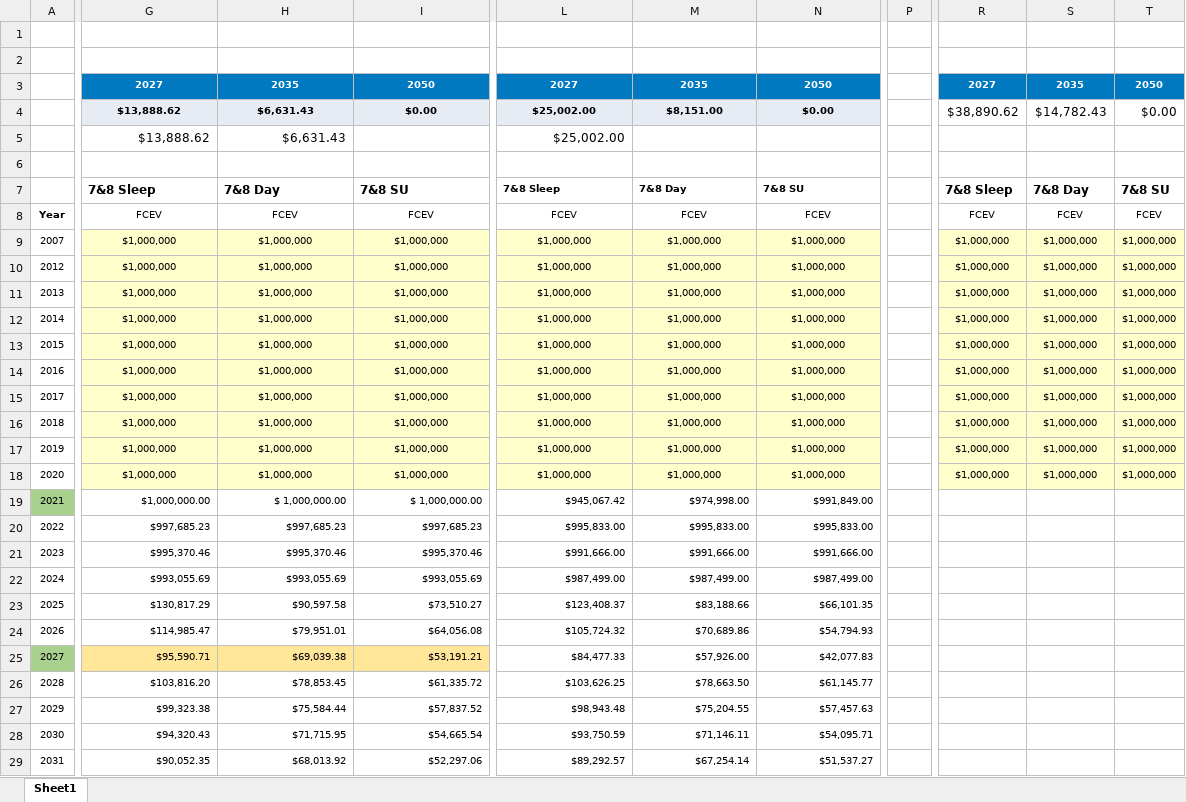
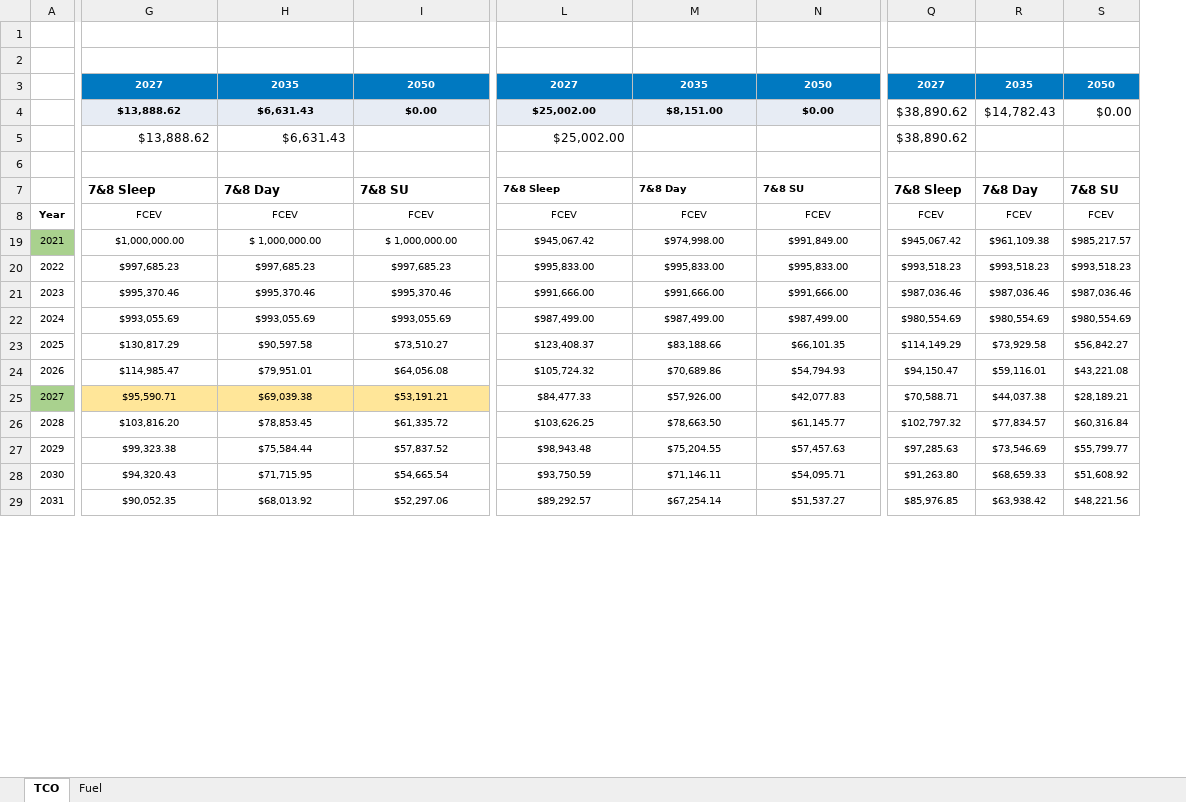
Before and after one commit to ahcyip/binder, an Excel workbook: truck-app/interpolation.xlsx, sheet TCO, drawn as a sheet; only a part is shown, gaps mark what is left out; values as stored, in another font and other column widths than the file's, no borders; removed rows and columns are numbered as before the commit, all else as after; rows hold the shown columns only; the diff covers the shown part only; the diff names each change by its address in the sheet, - before the commit and + after, or states it on an @@ line.

```diff
--- a/truck-app/interpolation.xlsx (sheet TCO)
+++ b/truck-app/interpolation.xlsx (sheet TCO)
-sheet tab: Sheet1
+sheet tab: TCO
+sheet tab: Fuel
-column P, empty
-column R, rows 3-8: 2027 | $38,890.62 |  |  | 7&8 Sleep | FCEV
-column S, rows 3-8: 2035 | $14,782.43 |  |  | 7&8 Day | FCEV
-column T, rows 3-8: 2050 | $0.00 |  |  | 7&8 SU | FCEV
+column Q, rows 3-29: 2027 | $38,890.62 | $38,890.62 |  | 7&8 Sleep | FCEV | $945,067.42 | $993,518.23 | $987,036.46 | $980,554.69 | $114,149.29 | $94,150.47 | $70,588.71 | $102,797.32 | $97,285.63 | $91,263.80 | $85,976.85
+column R, rows 3-29: 2035 | $14,782.43 |  |  | 7&8 Day | FCEV | $961,109.38 | $993,518.23 | $987,036.46 | $980,554.69 | $73,929.58 | $59,116.01 | $44,037.38 | $77,834.57 | $73,546.69 | $68,659.33 | $63,938.42
+column S, rows 3-29: 2050 | $0.00 |  |  | 7&8 SU | FCEV | $985,217.57 | $993,518.23 | $987,036.46 | $980,554.69 | $56,842.27 | $43,221.08 | $28,189.21 | $60,316.84 | $55,799.77 | $51,608.92 | $48,221.56
@@ row 9 hidden: 2007 | $1,000,000 | $1,000,000 | $1,000,000 | $1,000,000 | $1,000,000 | $1,000,000 |  | $1,000,000 | $1,000,000 | $1,000,000 @@
@@ row 10 hidden: 2012 | $1,000,000 | $1,000,000 | $1,000,000 | $1,000,000 | $1,000,000 | $1,000,000 |  | $1,000,000 | $1,000,000 | $1,000,000 @@
@@ row 11 hidden: 2013 | $1,000,000 | $1,000,000 | $1,000,000 | $1,000,000 | $1,000,000 | $1,000,000 |  | $1,000,000 | $1,000,000 | $1,000,000 @@
@@ row 12 hidden: 2014 | $1,000,000 | $1,000,000 | $1,000,000 | $1,000,000 | $1,000,000 | $1,000,000 |  | $1,000,000 | $1,000,000 | $1,000,000 @@
@@ row 13 hidden: 2015 | $1,000,000 | $1,000,000 | $1,000,000 | $1,000,000 | $1,000,000 | $1,000,000 |  | $1,000,000 | $1,000,000 | $1,000,000 @@
@@ row 14 hidden: 2016 | $1,000,000 | $1,000,000 | $1,000,000 | $1,000,000 | $1,000,000 | $1,000,000 |  | $1,000,000 | $1,000,000 | $1,000,000 @@
@@ row 15 hidden: 2017 | $1,000,000 | $1,000,000 | $1,000,000 | $1,000,000 | $1,000,000 | $1,000,000 |  | $1,000,000 | $1,000,000 | $1,000,000 @@
@@ row 16 hidden: 2018 | $1,000,000 | $1,000,000 | $1,000,000 | $1,000,000 | $1,000,000 | $1,000,000 |  | $1,000,000 | $1,000,000 | $1,000,000 @@
@@ row 17 hidden: 2019 | $1,000,000 | $1,000,000 | $1,000,000 | $1,000,000 | $1,000,000 | $1,000,000 |  | $1,000,000 | $1,000,000 | $1,000,000 @@
@@ row 18 hidden: 2020 | $1,000,000 | $1,000,000 | $1,000,000 | $1,000,000 | $1,000,000 | $1,000,000 |  | $1,000,000 | $1,000,000 | $1,000,000 @@
-G19:I29 alignment: right
+G19:I29 alignment: center
-L19:N29 alignment: right
+L19:N29 alignment: center
```
Also changed, not shown: 30 edited cells and cell formats elsewhere in this sheet, formulas that keep their value, 39 other files.
